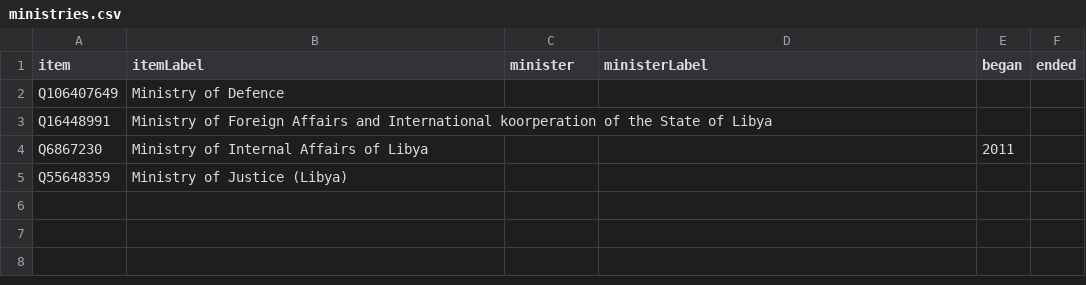
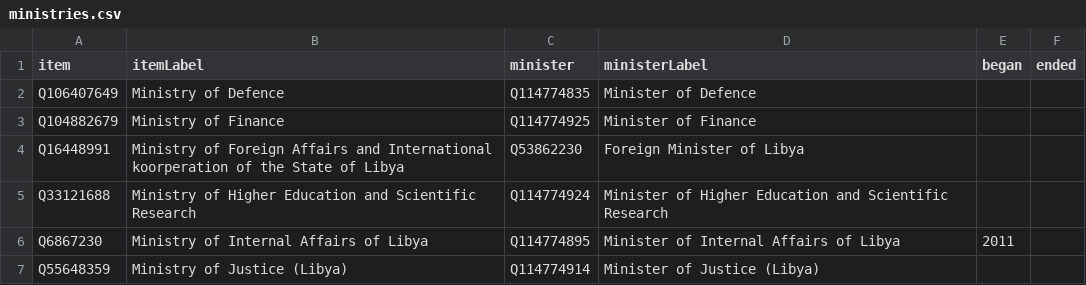
Before and after one commit to every-politician-scrapers/libya, a CSV file: wikidata/results/ministries.csv, drawn as a sheet.

```diff
--- a/wikidata/results/ministries.csv
+++ b/wikidata/results/ministries.csv
@@ -1,5 +1,7 @@
 item,itemLabel,minister,ministerLabel,began,ended
-Q106407649,Ministry of Defence,,,,
-Q16448991,Ministry of Foreign Affairs and International koorperation of the State of Libya,,,,
-Q6867230,Ministry of Internal Affairs of Libya,,,2011,
-Q55648359,Ministry of Justice (Libya),,,,
+Q106407649,Ministry of Defence,Q114774835,Minister of Defence,,
+Q104882679,Ministry of Finance,Q114774925,Minister of Finance,,
+Q16448991,Ministry of Foreign Affairs and International koorperation of the State of Libya,Q53862230,Foreign Minister of Libya,,
+Q33121688,Ministry of Higher Education and Scientific Research,Q114774924,Minister of Higher Education and Scientific Research,,
+Q6867230,Ministry of Internal Affairs of Libya,Q114774895,Minister of Internal Affairs of Libya,2011,
+Q55648359,Ministry of Justice (Libya),Q114774914,Minister of Justice (Libya),,
```
Also changed, not shown: wikidata/results/all-cabinets.csv, 1 other file.
